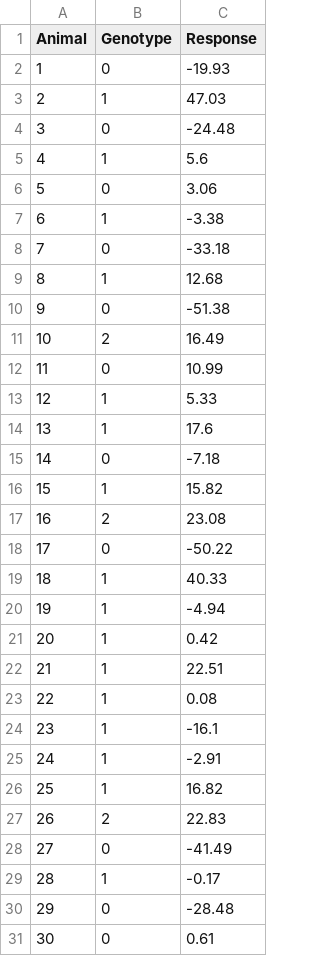
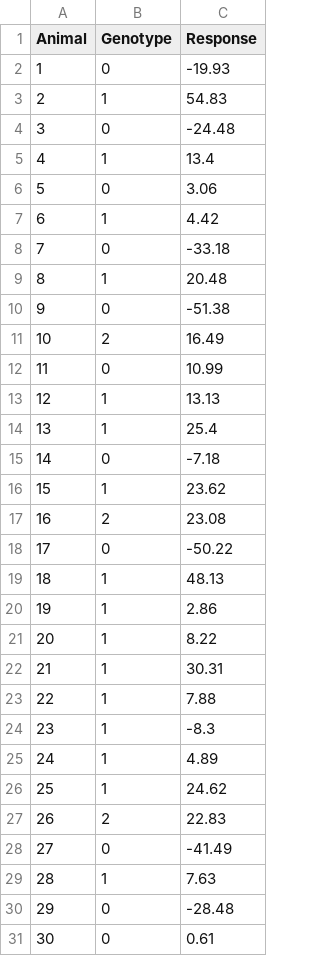
Before and after one commit to charlotte-ngs/lbgfs2024, a CSV file: docs/data/exam_p1_popB.csv, drawn as a sheet.

Commit message:
Updated data set with larger d-value

```diff
--- a/docs/data/exam_p1_popB.csv
+++ b/docs/data/exam_p1_popB.csv
@@ -2,9 +2,9 @@ Animal,Genotype,Response
 1,0,-19.93
-2,1,47.03
+2,1,54.83
 3,0,-24.48
-4,1,5.6
+4,1,13.4
 5,0,3.06
-6,1,-3.38
+6,1,4.42
 7,0,-33.18
-8,1,12.68
+8,1,20.48
 9,0,-51.38
@@ -12,19 +12,19 @@ Animal,Genotype,Response
 11,0,10.99
-12,1,5.33
-13,1,17.6
+12,1,13.13
+13,1,25.4
 14,0,-7.18
-15,1,15.82
+15,1,23.62
 16,2,23.08
 17,0,-50.22
-18,1,40.33
-19,1,-4.94
-20,1,0.42
-21,1,22.51
-22,1,0.08
-23,1,-16.1
-24,1,-2.91
-25,1,16.82
+18,1,48.13
+19,1,2.86
+20,1,8.22
+21,1,30.31
+22,1,7.88
+23,1,-8.3
+24,1,4.89
+25,1,24.62
 26,2,22.83
 27,0,-41.49
-28,1,-0.17
+28,1,7.63
 29,0,-28.48
```
